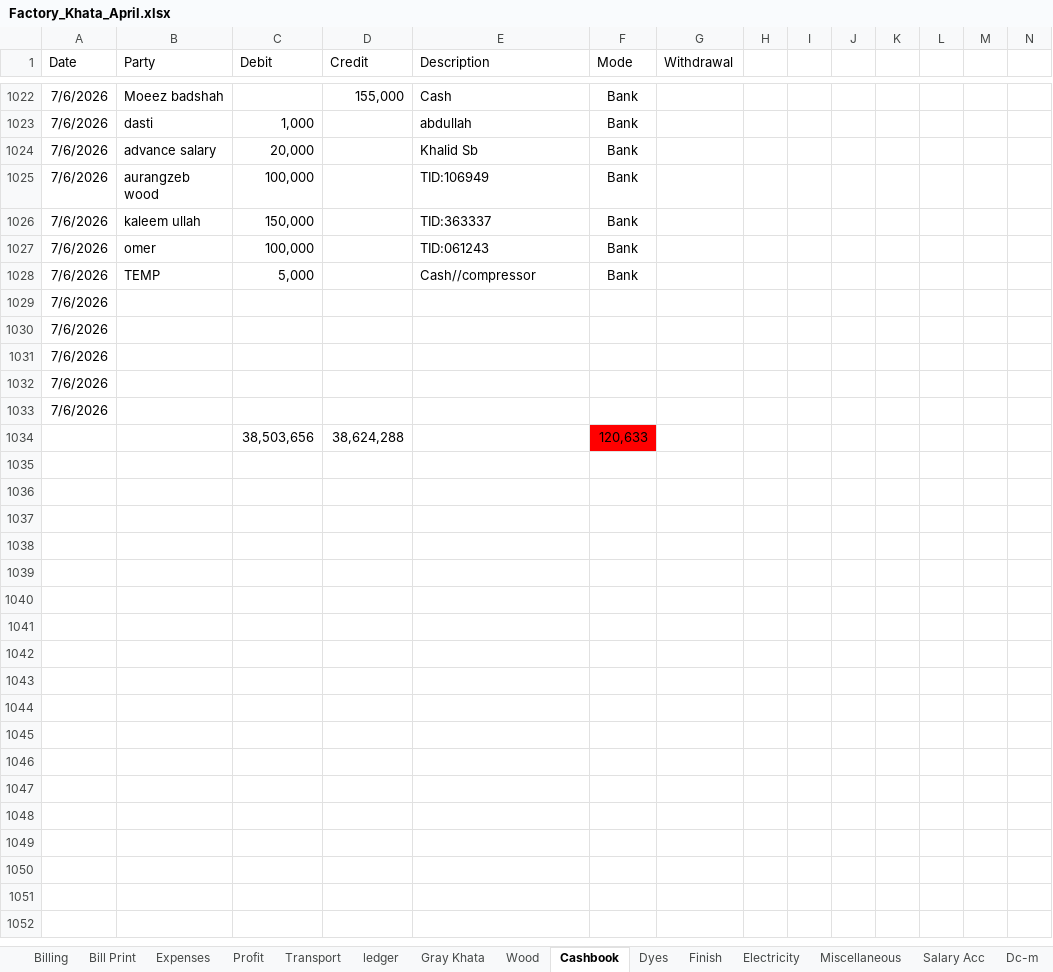
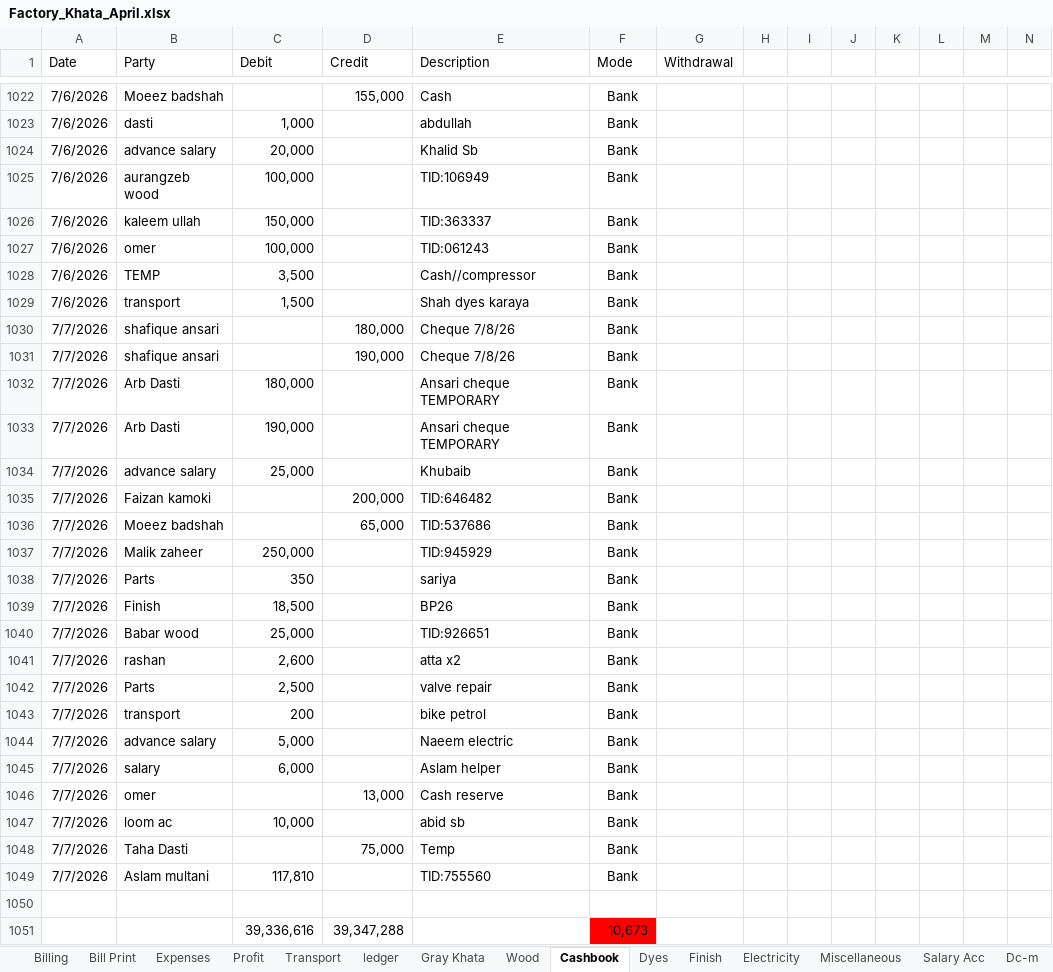
Before and after one commit to omerrazzaq4/Alhamd_April, an Excel workbook: Factory_Khata_April.xlsx, sheet Cashbook, drawn as a sheet; only a part is shown, gaps mark what is left out; values as stored, in another font and other column widths than the file's, no borders; charts and pictures and table styles not drawn; removed rows and columns are numbered as before the commit, all else as after; rows hold the shown columns only; the diff covers the shown part only; the diff names each change by its address in the sheet, - before the commit and + after, or states it on an @@ line.

```diff
--- a/Factory_Khata_April.xlsx (sheet Cashbook)
+++ b/Factory_Khata_April.xlsx (sheet Cashbook)
-C1028 (Debit): 5,000
+C1028 (Debit): 3,500
-row 1029: 7/6/2026
-row 1030: 7/6/2026
-row 1031: 7/6/2026
-row 1032: 7/6/2026
-row 1033: 7/6/2026
+row 1029: 7/6/2026 | transport | 1,500 |  | Shah dyes karaya | Bank
+row 1030: 7/7/2026 | shafique ansari |  | 180,000 | Cheque 7/8/26 | Bank
+row 1031: 7/7/2026 | shafique ansari |  | 190,000 | Cheque 7/8/26 | Bank
+row 1032: 7/7/2026 | Arb Dasti | 180,000 |  | Ansari cheque TEMPORARY | Bank
+row 1033: 7/7/2026 | Arb Dasti | 190,000 |  | Ansari cheque TEMPORARY | Bank
+row 1034: 7/7/2026 | advance salary | 25,000 |  | Khubaib | Bank
+row 1035: 7/7/2026 | Faizan kamoki |  | 200,000 | TID:646482 | Bank
+row 1036: 7/7/2026 | Moeez badshah |  | 65,000 | TID:537686 | Bank
+row 1037: 7/7/2026 | Malik zaheer | 250,000 |  | TID:945929 | Bank
+row 1038: 7/7/2026 | Parts | 350 |  | sariya | Bank
+row 1039: 7/7/2026 | Finish | 18,500 |  | BP26 | Bank
+row 1040: 7/7/2026 | Babar wood | 25,000 |  | TID:926651 | Bank
+row 1041: 7/7/2026 | rashan | 2,600 |  | atta x2 | Bank
+row 1042: 7/7/2026 | Parts | 2,500 |  | valve repair | Bank
+row 1043: 7/7/2026 | transport | 200 |  | bike petrol | Bank
+row 1044: 7/7/2026 | advance salary | 5,000 |  | Naeem electric | Bank
+row 1045: 7/7/2026 | salary | 6,000 |  | Aslam helper | Bank
+row 1046: 7/7/2026 | omer |  | 13,000 | Cash reserve | Bank
+row 1047: 7/7/2026 | loom ac | 10,000 |  | abid sb | Bank
+row 1048: 7/7/2026 | Taha Dasti |  | 75,000 | Temp | Bank
+row 1049: 7/7/2026 | Aslam multani | 117,810 |  | TID:755560 | Bank
-row 1050:  |  | 38,503,656 | 38,624,288 |  | 120,633
+row 1050: (empty)
-F1050 fill: #FF0000
+F1050 fill: none
+row 1051:  |  | 39,336,616 | 39,347,288 |  | 10,673
```
Also changed, not shown: 65 edited cells elsewhere in this sheet, sheet ledger, sheet pivot, sheet Billing, sheet Balance, sheet Finish, sheet Expenses, 5 more sheets, formulas that keep their value, charts or pictures.
